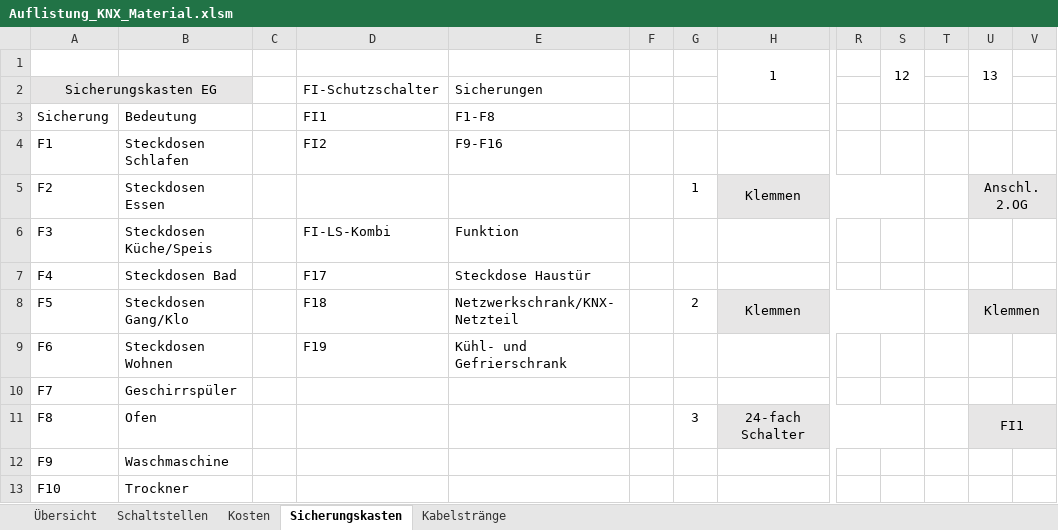
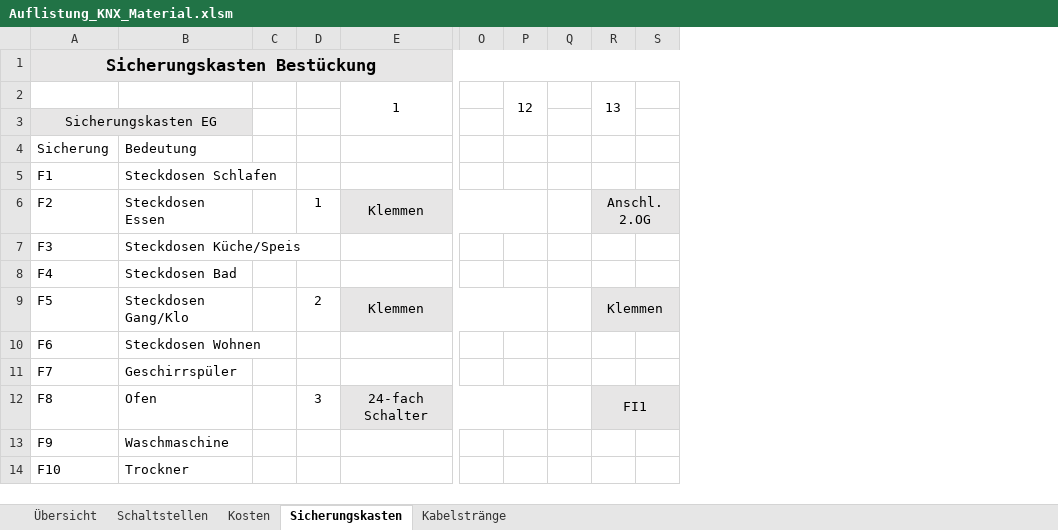
Before and after one commit to brt30696/Umbau, an Excel workbook: Elektro/Auflistung_KNX_Material.xlsm, sheet Sicherungskasten, drawn as a sheet; only a part is shown, gaps mark what is left out; values as stored, in another font and other column widths than the file's, no borders; table styles not drawn; removed rows and columns are numbered as before the commit, all else as after; rows hold the shown columns only; the diff covers the shown part only; the diff names each change by its address in the sheet, - before the commit and + after, or states it on an @@ line.

```diff
--- a/Elektro/Auflistung_KNX_Material.xlsm (sheet Sicherungskasten)
+++ b/Elektro/Auflistung_KNX_Material.xlsm (sheet Sicherungskasten)
-column D, rows 2-9: FI-Schutzschalter | FI1 | FI2 |  | FI-LS-Kombi | F17 | F18 | F19
-column E, rows 2-9: Sicherungen | F1-F8 | F9-F16 |  | Funktion | Steckdose Haustür | Netzwerkschrank/KNX-Netzteil | Kühl- und Gefrierschrank
-column F, empty
-column T, empty
+column Q, empty
+row 1: Sicherungskasten Bestückung
```
Also changed, not shown: 3 added rows, 1 removed row and 14 edited cells elsewhere in this sheet, sheet Kabelstränge.
